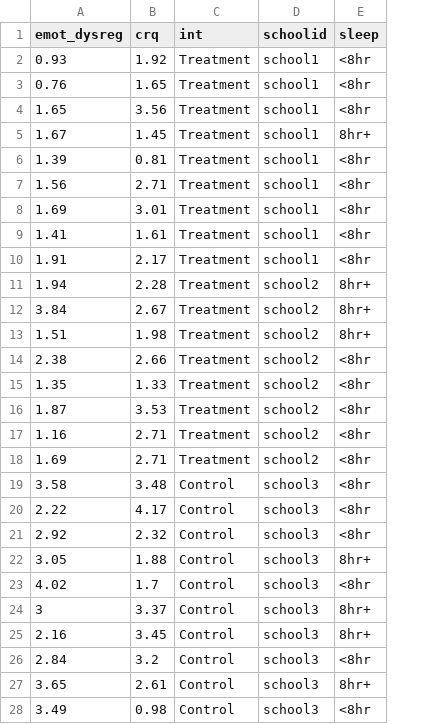
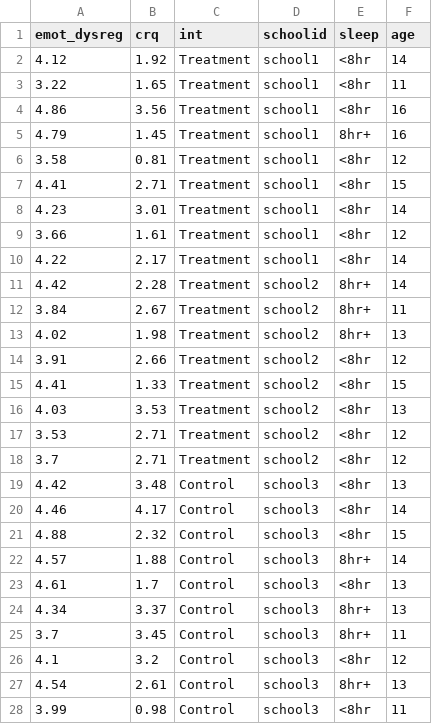
Before and after one commit to uoepsy/data, a CSV file: crqdata.csv, drawn as a sheet; only a part is shown; the diff covers the shown part only; the diff names each change by its address in the sheet, - before the commit and + after, or states it on an @@ line.

Commit message:
yet more little changes to this dataset for lecs dapr3

```diff
--- a/crqdata.csv
+++ b/crqdata.csv
+column F (age), rows 2-28: 14 | 11 | 16 | 16 | 12 | 15 | 14 | 12 | 14 | 14 | 11 | 13 | 12 | 15 | 13 | 12 | 12 | 13 | 14 | 15 | 14 | 13 | 13 | 11 | 12 | 13 | 11
-A2 (emot_dysreg): 0.93
+A2 (emot_dysreg): 4.12
-A3 (emot_dysreg): 0.76
+A3 (emot_dysreg): 3.22
-A4 (emot_dysreg): 1.65
+A4 (emot_dysreg): 4.86
-A5 (emot_dysreg): 1.67
+A5 (emot_dysreg): 4.79
-A6 (emot_dysreg): 1.39
+A6 (emot_dysreg): 3.58
-A7 (emot_dysreg): 1.56
+A7 (emot_dysreg): 4.41
-A8 (emot_dysreg): 1.69
+A8 (emot_dysreg): 4.23
-A9 (emot_dysreg): 1.41
+A9 (emot_dysreg): 3.66
-A10 (emot_dysreg): 1.91
+A10 (emot_dysreg): 4.22
-A11 (emot_dysreg): 1.94
+A11 (emot_dysreg): 4.42
-A13 (emot_dysreg): 1.51
+A13 (emot_dysreg): 4.02
-A14 (emot_dysreg): 2.38
+A14 (emot_dysreg): 3.91
-A15 (emot_dysreg): 1.35
+A15 (emot_dysreg): 4.41
-A16 (emot_dysreg): 1.87
+A16 (emot_dysreg): 4.03
-A17 (emot_dysreg): 1.16
+A17 (emot_dysreg): 3.53
-A18 (emot_dysreg): 1.69
+A18 (emot_dysreg): 3.7
-A19 (emot_dysreg): 3.58
+A19 (emot_dysreg): 4.42
-A20 (emot_dysreg): 2.22
+A20 (emot_dysreg): 4.46
-A21 (emot_dysreg): 2.92
+A21 (emot_dysreg): 4.88
-A22 (emot_dysreg): 3.05
+A22 (emot_dysreg): 4.57
-A23 (emot_dysreg): 4.02
+A23 (emot_dysreg): 4.61
-A24 (emot_dysreg): 3
+A24 (emot_dysreg): 4.34
-A25 (emot_dysreg): 2.16
+A25 (emot_dysreg): 3.7
-A26 (emot_dysreg): 2.84
+A26 (emot_dysreg): 4.1
-A27 (emot_dysreg): 3.65
+A27 (emot_dysreg): 4.54
-A28 (emot_dysreg): 3.49
+A28 (emot_dysreg): 3.99
```
Also changed, not shown: 147 edited cells elsewhere in this file, 1 other file.
